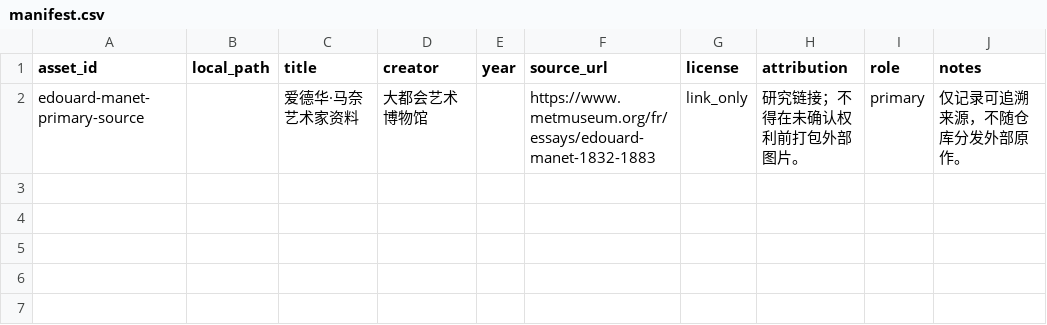
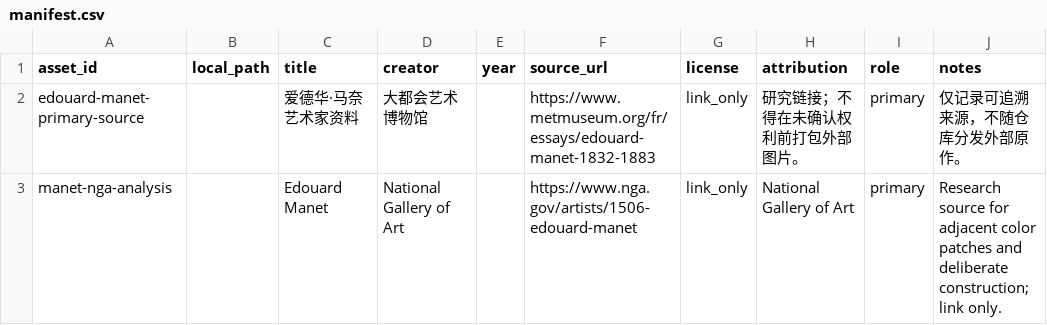
Before and after one commit to ZhouYinLong-lab/OhMyStyle, a CSV file: style-packages/artists/edouard-manet/references/manifest.csv, drawn as a sheet; the diff names each change by its address in the sheet, - before the commit and + after, or states it on an @@ line.

Commit message:
feat: register Édouard Manet art direction

```diff
--- a/style-packages/artists/edouard-manet/references/manifest.csv
+++ b/style-packages/artists/edouard-manet/references/manifest.csv
+row 3: manet-nga-analysis |  | Edouard Manet | National Gallery of Art |  | https://www.nga.gov/artists/1506-edouard-manet | link_only | National Gallery of Art | primary | Research source for adjacent color patches and deliberate construction; link only.
```
Also changed, not shown: 15 other files.
